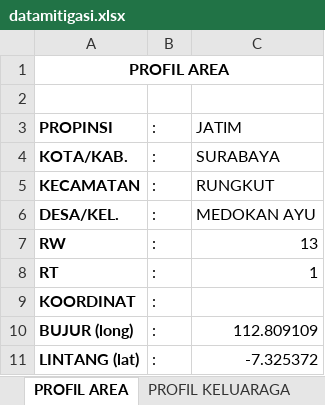
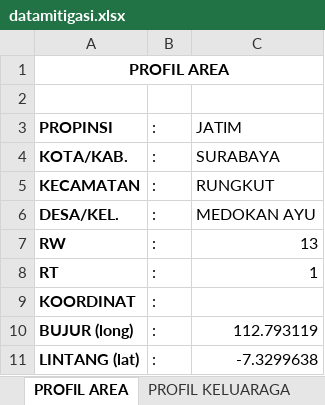
Before and after one commit to fachrosi/mitigasicovid19micro, an Excel workbook: htdocs/datamitigasi.xlsx, sheet PROFIL AREA, drawn as a sheet; values as stored, in another font and other column widths than the file's, no borders; the diff names each change by its address in the sheet, - before the commit and + after, or states it on an @@ line.

```diff
--- a/htdocs/datamitigasi.xlsx (sheet PROFIL AREA)
+++ b/htdocs/datamitigasi.xlsx (sheet PROFIL AREA)
-C10: 112.809109
+C10: 112.793119
-C11: -7.325372
+C11: -7.3299638
```
Also changed, not shown: sheet PROFIL KELUARAGA, sheet EXPORT_DATA, sheet ANALISA PROFIL, sheet EXPORT_ANALISA, sheet EXPORT_AREA, formulas that keep their value, 4 other files.
